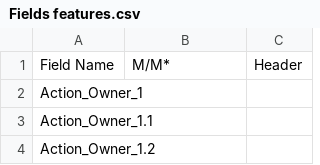
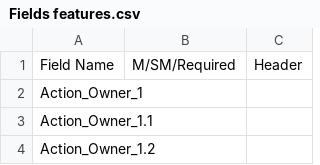
Before and after one commit to uzair-haleem/Data-Quality-Analysis, a CSV file: Fields features.csv, drawn as a sheet; only a part is shown.

```diff
--- a/Fields features.csv
+++ b/Fields features.csv
@@ -1,2 +1,2 @@
-Field Name,M/M*,Header
+Field Name,M/SM/Required,Header
 Action_Owner_1,,
```
Also changed, not shown: 1 other file.
